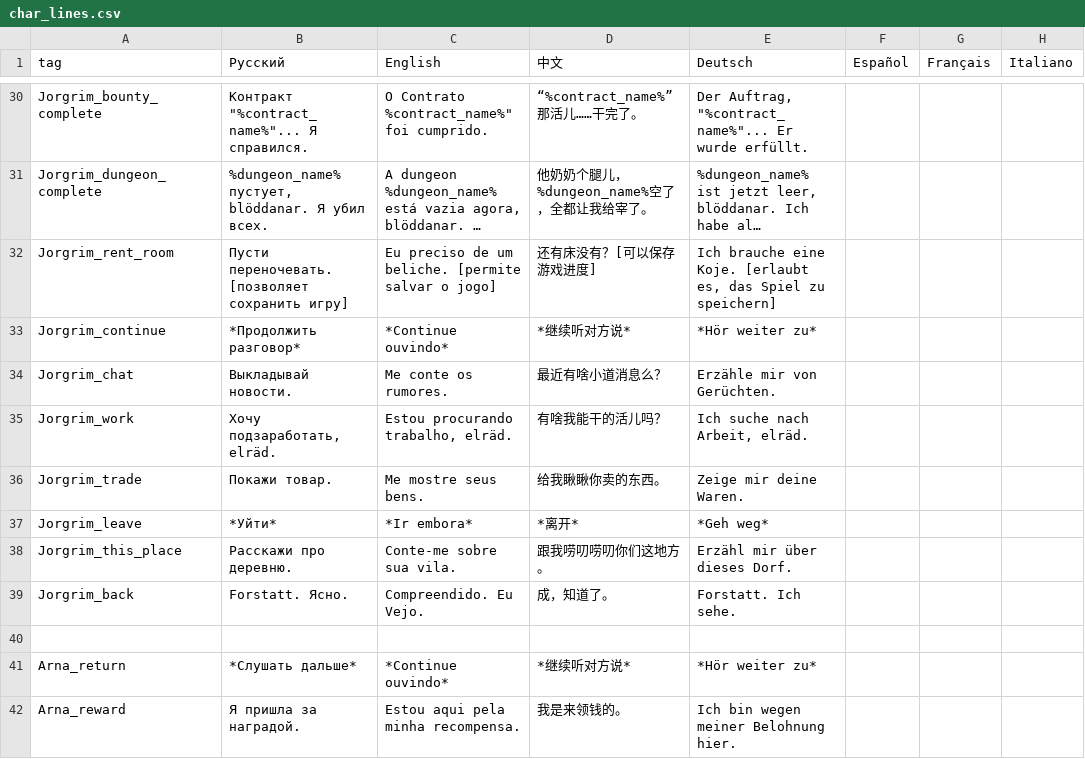
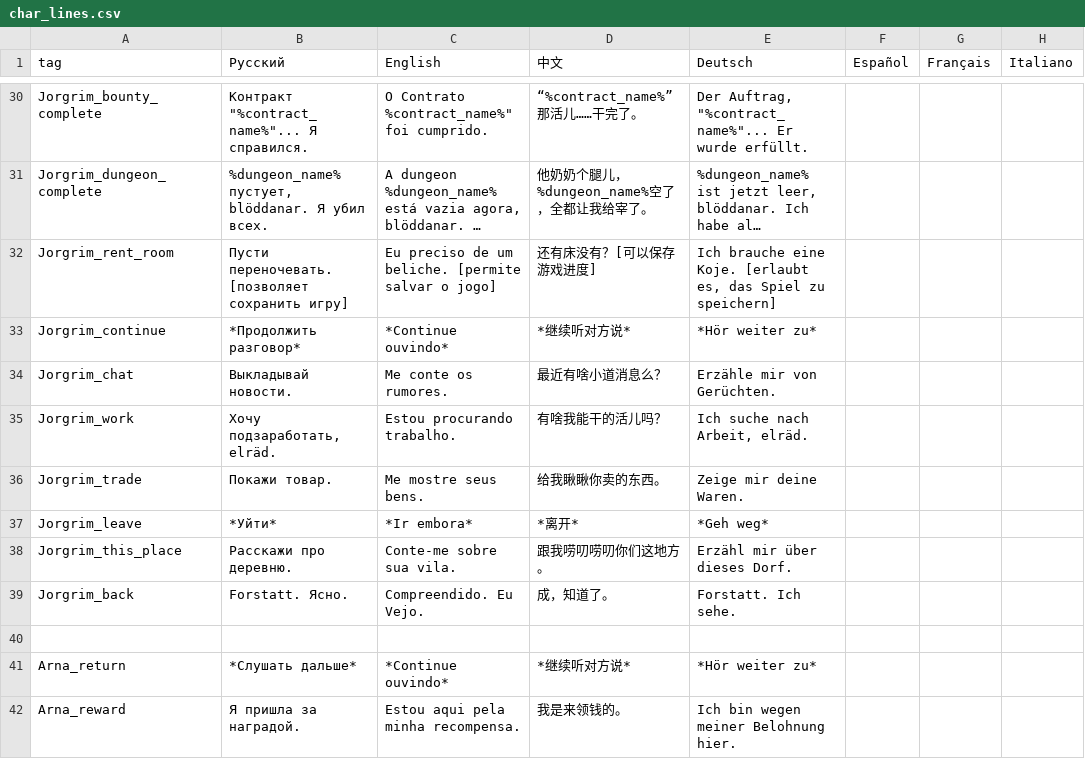
Before and after one commit to patrick323/stoneshard, a CSV file: char_lines.csv, drawn as a sheet; only a part is shown, gaps mark what is left out; long unchanged cells end in …; the diff names each change by its address in the sheet, - before the commit and + after, or states it on an @@ line.

```diff
--- a/char_lines.csv
+++ b/char_lines.csv
-C35 (English): Estou procurando trabalho, elräd.
+C35 (English): Estou procurando trabalho.
```
Also changed, not shown: Contracts_text.csv, NPC_Lines.csv, 8 other files.
